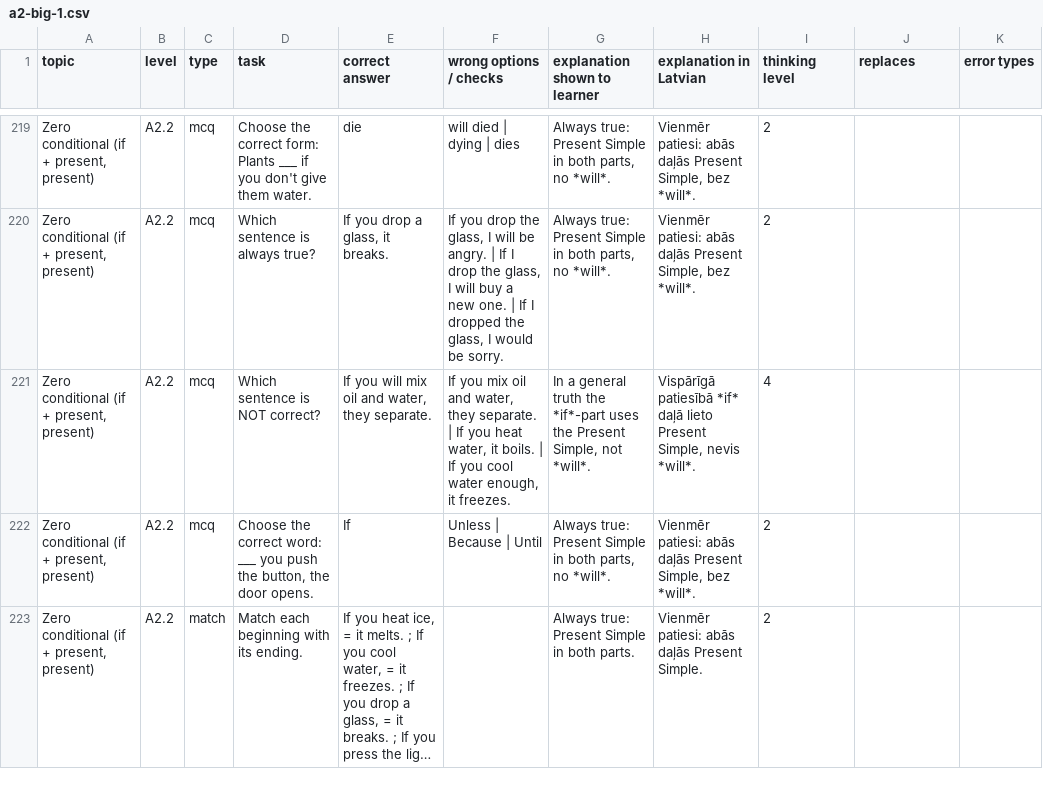
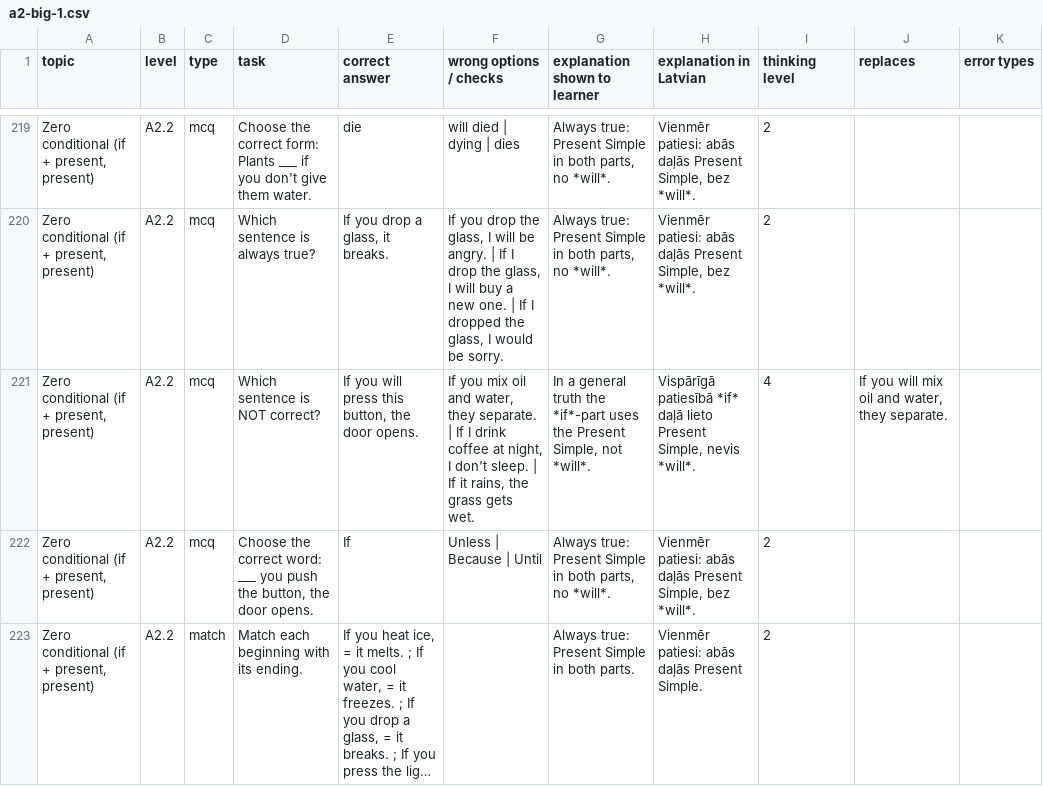
Before and after one commit to inga-cmyk/englishfever, a CSV file: docs/task-drafts/a2-big-1.csv, drawn as a sheet; only a part is shown, gaps mark what is left out; long unchanged cells end in …; the diff names each change by its address in the sheet, - before the commit and + after, or states it on an @@ line.

```diff
--- a/docs/task-drafts/a2-big-1.csv
+++ b/docs/task-drafts/a2-big-1.csv
-E221 (correct answer): …you will mix oil and water, they separate.
+E221 (correct answer): …you will press this button, the door opens.
-F221 (wrong options / checks): …| If you heat water, it boils. | If you cool water enough, it freezes.
+F221 (wrong options / checks): …| If I drink coffee at night, I don't sleep. | If it rains, the grass gets wet.
-J221 (replaces): (empty)
+J221 (replaces): If you will mix oil and water, they separate.
```
Also changed, not shown: docs/task-drafts/b1-new-4.csv, 8 other files.
